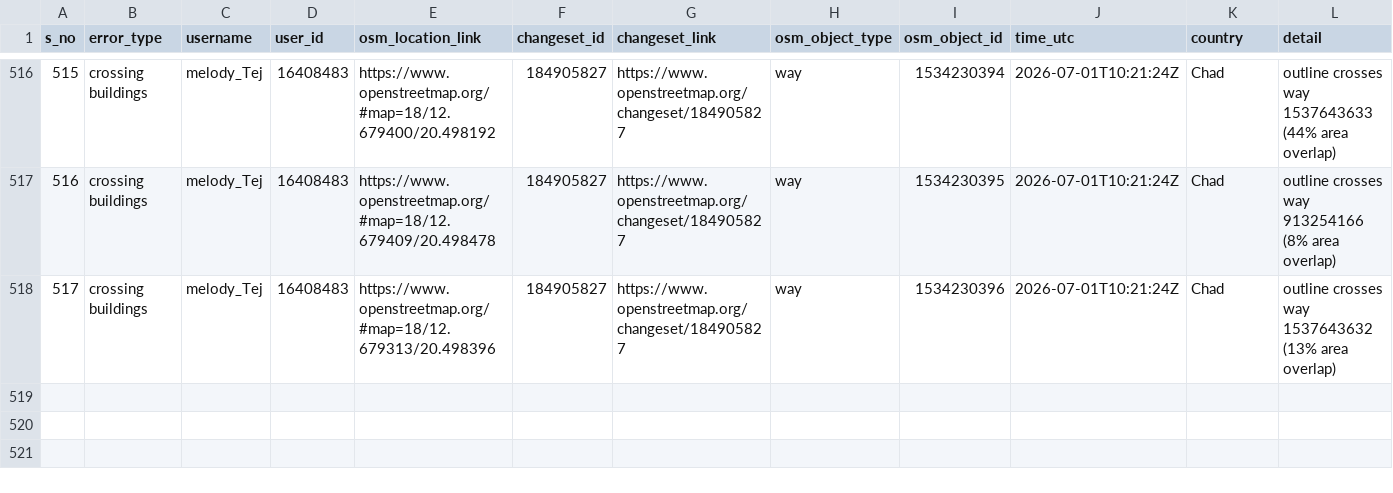
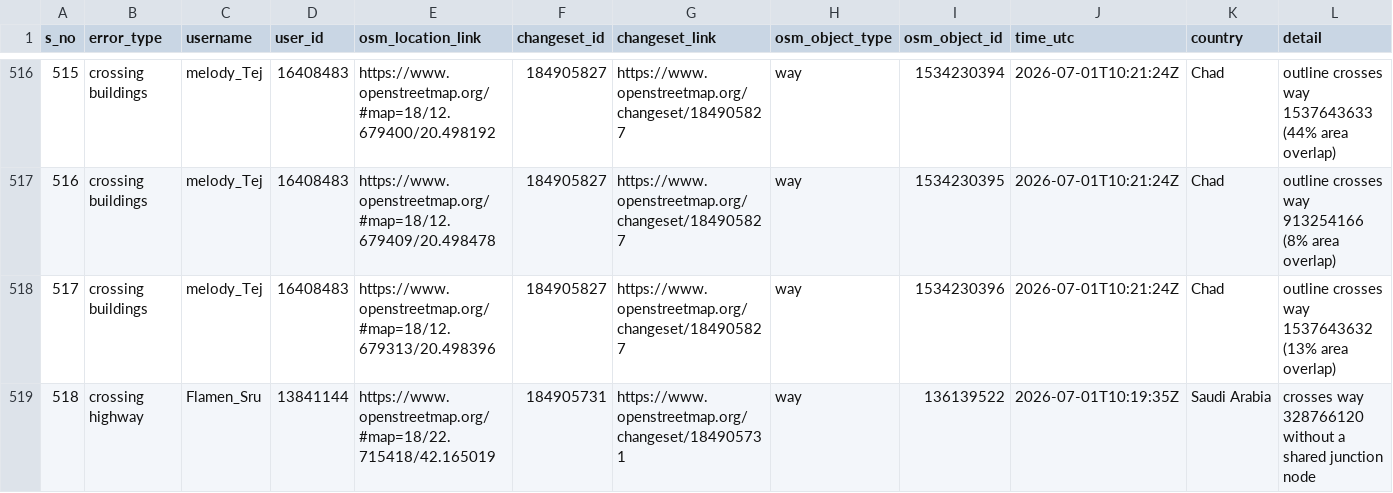
Before and after one commit to KingVik-Planet/OSM_QC_tomtom, a CSV file: data/quality_check_1.csv, drawn as a sheet; only a part is shown, gaps mark what is left out; rows hold the shown columns only; the diff names each change by its address in the sheet, - before the commit and + after, or states it on an @@ line.

```diff
--- a/data/quality_check_1.csv
+++ b/data/quality_check_1.csv
+row 519: 518 | crossing highway | Flamen_Sru | 13841144 | https://www.openstreetmap.org/#map=18/22.715418/42.165019 | 184905731 | https://www.openstreetmap.org/changeset/184905731 | way | 136139522 | 2026-07-01T10:19:35Z | Saudi Arabia | crosses way 328766120 without a shared junction node
```
Also changed, not shown: 3 other files.
